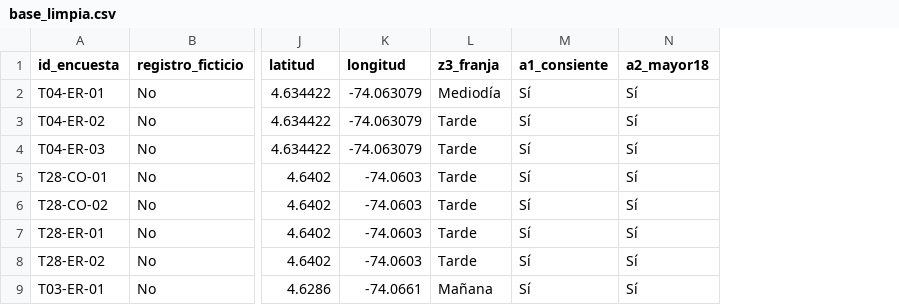
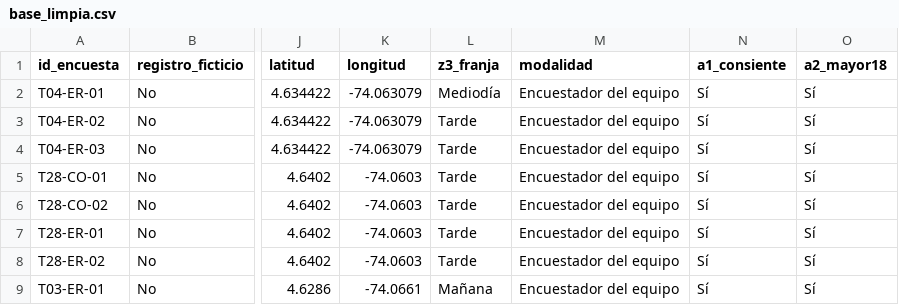
Before and after one commit to davidur21/Proyecto-final-doing-economics, a CSV file: Datos/limpios/base_limpia.csv, drawn as a sheet; only a part is shown, gaps mark what is left out; the diff names each change by its address in the sheet, - before the commit and + after, or states it on an @@ line.

Commit message:
Documenta las encuestas del 9 de noviembre y marca las 3 autodiligenciadas por QR
- El 9 de noviembre no hubo campo: 27 encuestas son visitas del 8 registradas
  al día siguiente y 3 de Diosa (T28) las hicieron clientes con el QR, con
  apoyo del mesero y sin un integrante presente.
- Nueva variable modalidad y columna autodiligenciadas_qr en la cobertura; las
  3 se conservan y excluirlas no cambia el resultado principal.
- Registro de versiones, adendas de las Entregas 4 y 5, diccionario y README.

```diff
--- a/Datos/limpios/base_limpia.csv
+++ b/Datos/limpios/base_limpia.csv
+column M (modalidad), rows 2-9: all Encuestador del equipo
```
Also changed, not shown: Datos/diccionario_variables.csv, Datos/limpios/base_analisis.csv, 10 other files.
